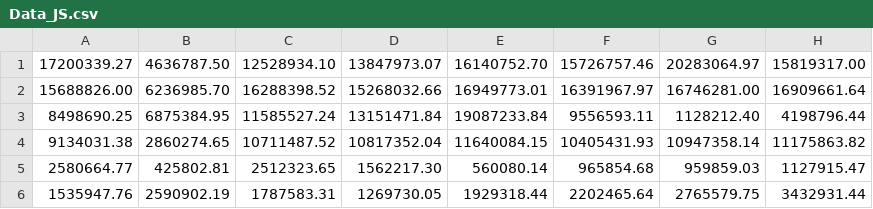
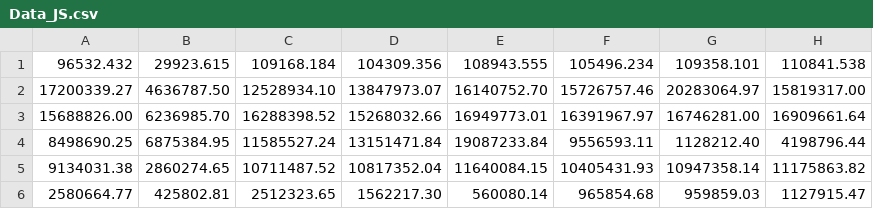
Before and after one commit to kenneth-mk-chu/CatPlot, a CSV file: Data_JS.csv, drawn as a sheet; only a part is shown; the shorter side is filled out with more unchanged rows; the diff names each change by its address in the sheet, - before the commit and + after, or states it on an @@ line.

```diff
--- a/Data_JS.csv
+++ b/Data_JS.csv
+row 1: 96532.432 | 29923.615 | 109168.184 | 104309.356 | 108943.555 | 105496.234 | 109358.101 | 110841.538
```
Also changed, not shown: Data_CQ.csv, Data_DG.csv, 2 other files.
